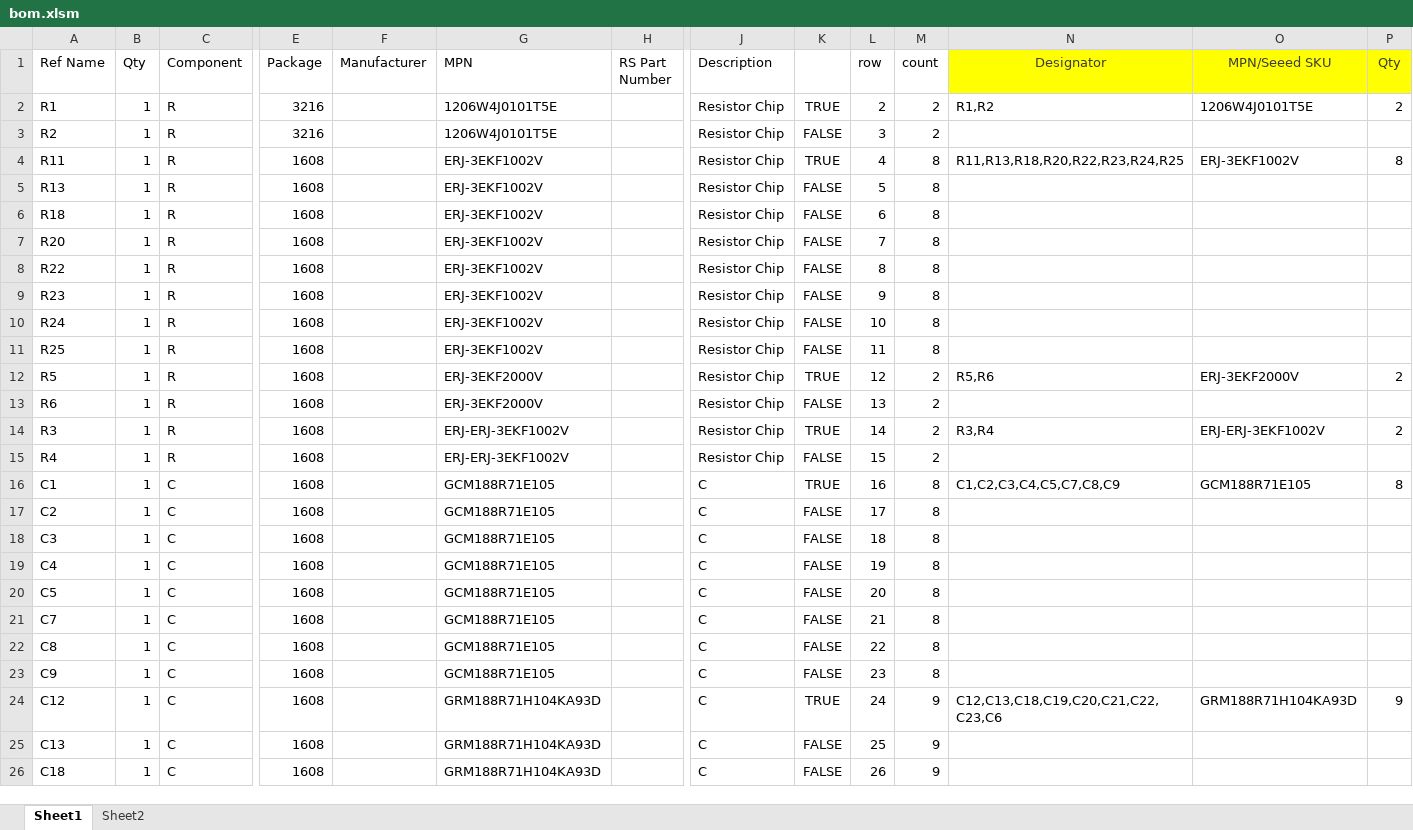
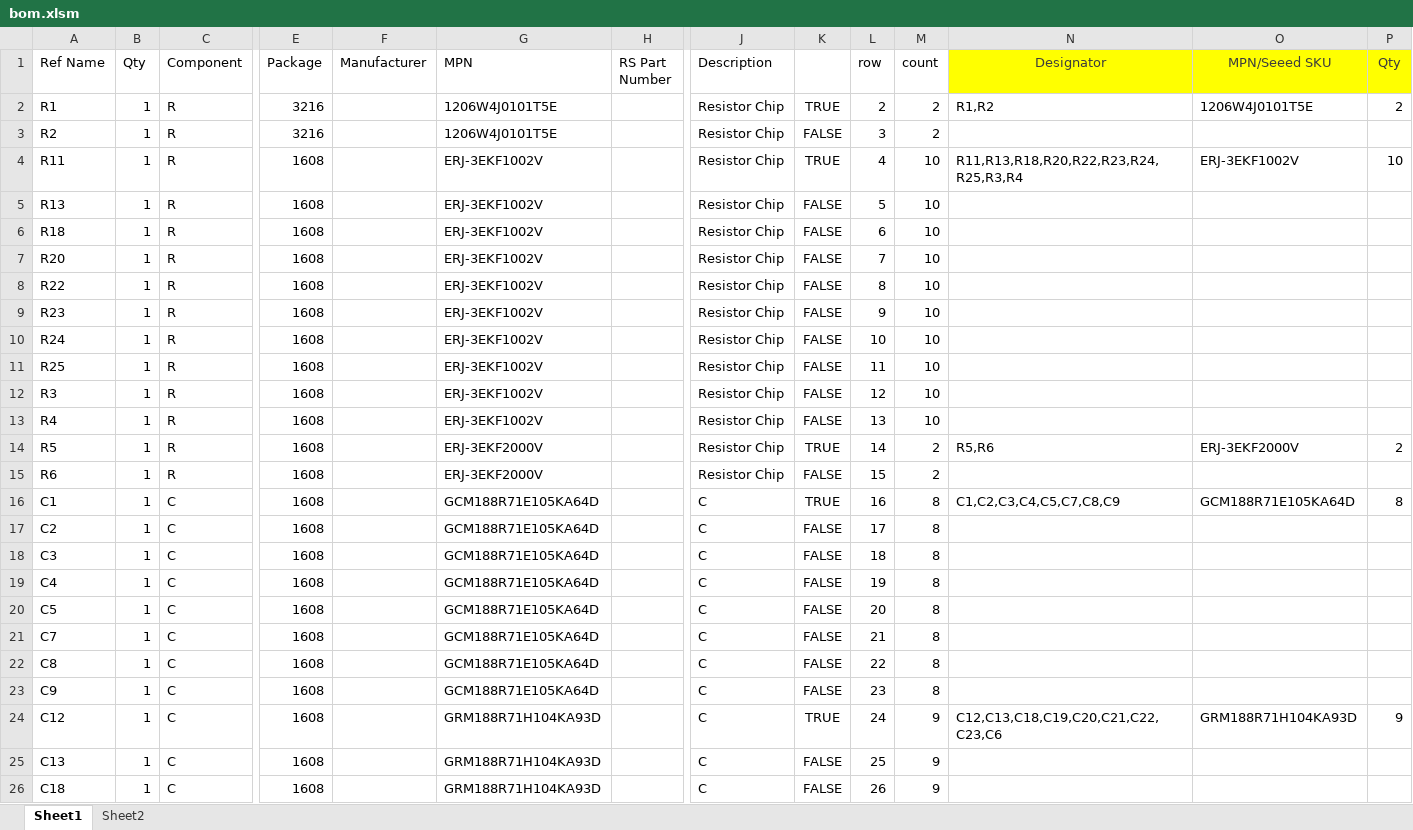
Before and after one commit to stm32p103/pcb-practice, an Excel workbook: brd/gerber/bom.xlsm, sheet Sheet1, drawn as a sheet; only a part is shown, gaps mark what is left out; values as stored, in another font and other column widths than the file's, no borders; removed rows and columns are numbered as before the commit, all else as after; rows hold the shown columns only; the diff names each change by its address in the sheet, - before the commit and + after, or states it on an @@ line.

```diff
--- a/brd/gerber/bom.xlsm (sheet Sheet1)
+++ b/brd/gerber/bom.xlsm (sheet Sheet1)
-M4:M11 (count): 8
+M4:M11 (count): 10
-N4 (Designator): R11,R13,R18,R20,R22,R23,R24,R25
+N4 (Designator): R11,R13,R18,R20,R22,R23,R24,R25,R3,R4
-P4 (Qty): 8
+P4 (Qty): 10
+row 12: R3 | 1 | R | 1608 |  | ERJ-3EKF1002V |  | Resistor Chip | FALSE | 12 | 10
+row 13: R4 | 1 | R | 1608 |  | ERJ-3EKF1002V |  | Resistor Chip | FALSE | 13 | 10
-L14 (row): 12
+L14 (row): 14
-L15 (row): 13
+L15 (row): 15
-row 14: R3 | 1 | R | 1608 |  | ERJ-ERJ-3EKF1002V |  | Resistor Chip | TRUE | 14 | 2 | R3,R4 | ERJ-ERJ-3EKF1002V | 2
-row 15: R4 | 1 | R | 1608 |  | ERJ-ERJ-3EKF1002V |  | Resistor Chip | FALSE | 15 | 2
-G16:G23 (MPN): GCM188R71E105
+G16:G23 (MPN): GCM188R71E105KA64D
-O16 (MPN/Seeed SKU): GCM188R71E105
+O16 (MPN/Seeed SKU): GCM188R71E105KA64D
```
Also changed, not shown: sheet Sheet2, formulas that keep their value, 10 other files.
